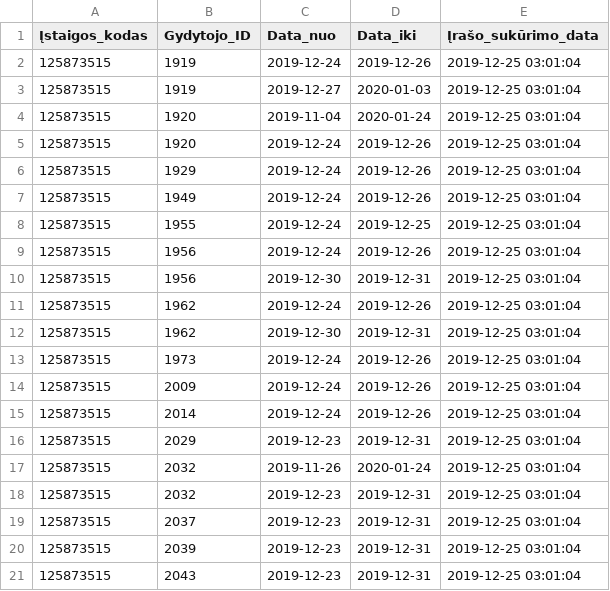
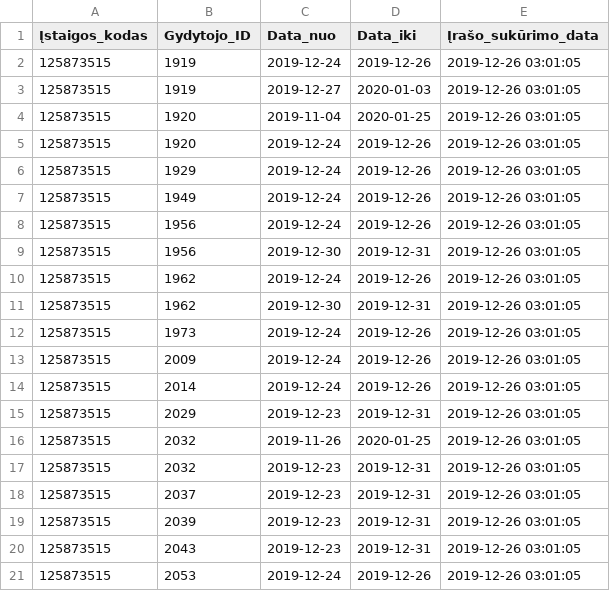
Before and after one commit to vilnius/centro-poliklinika, a CSV file: data/Centro_poliklinika/Registracija/125873515_doctors_excluded.csv, drawn as a sheet; only a part is shown; the diff covers the shown part only.

```diff
--- a/data/Centro_poliklinika/Registracija/125873515_doctors_excluded.csv
+++ b/data/Centro_poliklinika/Registracija/125873515_doctors_excluded.csv
@@ -1,21 +1,21 @@
 Įstaigos_kodas;Gydytojo_ID;Data_nuo;Data_iki;Įrašo_sukūrimo_data
-125873515;1919;2019-12-24;2019-12-26;2019-12-25 03:01:04
-125873515;1919;2019-12-27;2020-01-03;2019-12-25 03:01:04
-125873515;1920;2019-11-04;2020-01-24;2019-12-25 03:01:04
-125873515;1920;2019-12-24;2019-12-26;2019-12-25 03:01:04
-125873515;1929;2019-12-24;2019-12-26;2019-12-25 03:01:04
-125873515;1949;2019-12-24;2019-12-26;2019-12-25 03:01:04
-125873515;1955;2019-12-24;2019-12-25;2019-12-25 03:01:04
-125873515;1956;2019-12-24;2019-12-26;2019-12-25 03:01:04
-125873515;1956;2019-12-30;2019-12-31;2019-12-25 03:01:04
-125873515;1962;2019-12-24;2019-12-26;2019-12-25 03:01:04
-125873515;1962;2019-12-30;2019-12-31;2019-12-25 03:01:04
-125873515;1973;2019-12-24;2019-12-26;2019-12-25 03:01:04
-125873515;2009;2019-12-24;2019-12-26;2019-12-25 03:01:04
-125873515;2014;2019-12-24;2019-12-26;2019-12-25 03:01:04
-125873515;2029;2019-12-23;2019-12-31;2019-12-25 03:01:04
-125873515;2032;2019-11-26;2020-01-24;2019-12-25 03:01:04
-125873515;2032;2019-12-23;2019-12-31;2019-12-25 03:01:04
-125873515;2037;2019-12-23;2019-12-31;2019-12-25 03:01:04
-125873515;2039;2019-12-23;2019-12-31;2019-12-25 03:01:04
-125873515;2043;2019-12-23;2019-12-31;2019-12-25 03:01:04
+125873515;1919;2019-12-24;2019-12-26;2019-12-26 03:01:05
+125873515;1919;2019-12-27;2020-01-03;2019-12-26 03:01:05
+125873515;1920;2019-11-04;2020-01-25;2019-12-26 03:01:05
+125873515;1920;2019-12-24;2019-12-26;2019-12-26 03:01:05
+125873515;1929;2019-12-24;2019-12-26;2019-12-26 03:01:05
+125873515;1949;2019-12-24;2019-12-26;2019-12-26 03:01:05
+125873515;1956;2019-12-24;2019-12-26;2019-12-26 03:01:05
+125873515;1956;2019-12-30;2019-12-31;2019-12-26 03:01:05
+125873515;1962;2019-12-24;2019-12-26;2019-12-26 03:01:05
+125873515;1962;2019-12-30;2019-12-31;2019-12-26 03:01:05
+125873515;1973;2019-12-24;2019-12-26;2019-12-26 03:01:05
+125873515;2009;2019-12-24;2019-12-26;2019-12-26 03:01:05
+125873515;2014;2019-12-24;2019-12-26;2019-12-26 03:01:05
+125873515;2029;2019-12-23;2019-12-31;2019-12-26 03:01:05
+125873515;2032;2019-11-26;2020-01-25;2019-12-26 03:01:05
+125873515;2032;2019-12-23;2019-12-31;2019-12-26 03:01:05
+125873515;2037;2019-12-23;2019-12-31;2019-12-26 03:01:05
+125873515;2039;2019-12-23;2019-12-31;2019-12-26 03:01:05
+125873515;2043;2019-12-23;2019-12-31;2019-12-26 03:01:05
+125873515;2053;2019-12-24;2019-12-26;2019-12-26 03:01:05
```
Also changed, not shown: 128 edited cells elsewhere in this file, data/Centro_poliklinika/Registracija/125873515_family_doctors_list.csv, data/Centro_poliklinika/Registracija/125873515_free_registrations.csv.
